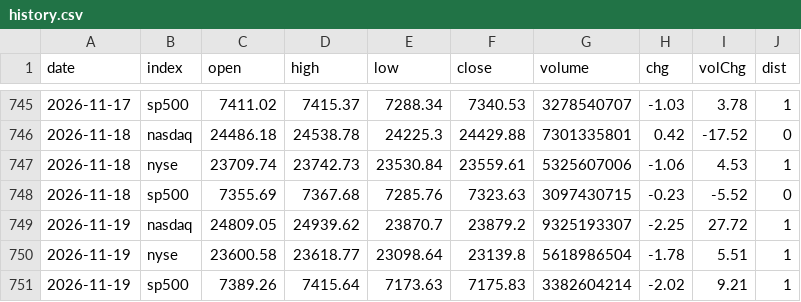
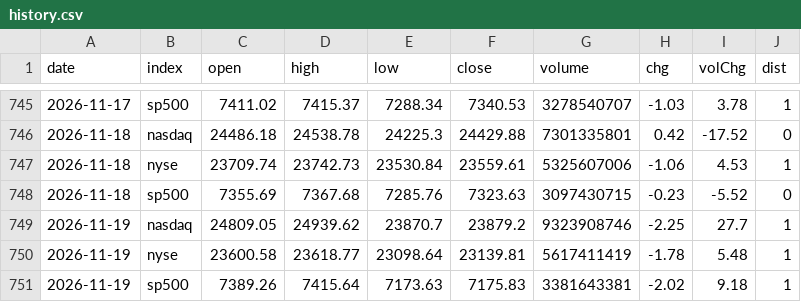
Before and after one commit to ytigerk/stock-tools, a CSV file: distribution/history.csv, drawn as a sheet; only a part is shown, gaps mark what is left out.

```diff
--- a/distribution/history.csv
+++ b/distribution/history.csv
@@ -748,4 +748,4 @@ date,index,open,high,low,close,volume,chg,volChg,dist
 2026-11-18,sp500,7355.69,7367.68,7285.76,7323.63,3097430715,-0.23,-5.52,0
-2026-11-19,nasdaq,24809.05,24939.62,23870.7,23879.2,9325193307,-2.25,27.72,1
-2026-11-19,nyse,23600.58,23618.77,23098.64,23139.8,5618986504,-1.78,5.51,1
-2026-11-19,sp500,7389.26,7415.64,7173.63,7175.83,3382604214,-2.02,9.21,1
+2026-11-19,nasdaq,24809.05,24939.62,23870.7,23879.2,9323908746,-2.25,27.7,1
+2026-11-19,nyse,23600.58,23618.77,23098.64,23139.81,5617411419,-1.78,5.48,1
+2026-11-19,sp500,7389.26,7415.64,7173.63,7175.83,3381643381,-2.02,9.18,1
```
Also changed, not shown: distribution/volume.csv.
